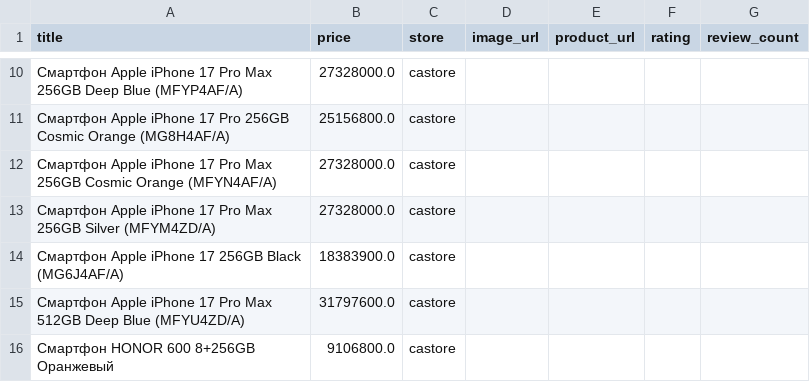
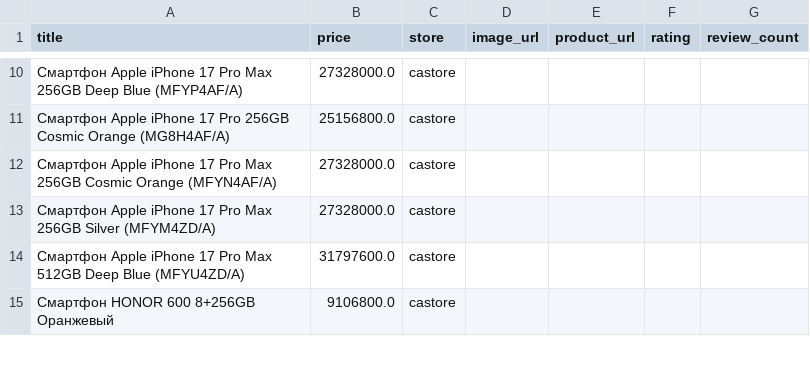
Before and after one commit to soliha10/full-bazar, a CSV file: data/castore_products.csv, drawn as a sheet; only a part is shown, gaps mark what is left out; the diff covers the shown part only.

```diff
--- a/data/castore_products.csv
+++ b/data/castore_products.csv
@@ -13,3 +13,2 @@ title,price,store,image_url,product_url,rating,review_count
 Смартфон Apple iPhone 17 Pro Max 256GB Silver (MFYM4ZD/A),27328000.0,castore,,,,
-Смартфон Apple iPhone 17 256GB Black (MG6J4AF/A),18383900.0,castore,,,,
 Смартфон Apple iPhone 17 Pro Max 512GB Deep Blue (MFYU4ZD/A),31797600.0,castore,,,,
```
Also changed, not shown: 20 added rows and 19 removed rows elsewhere in this file, data/chakana_products.csv, data/discont_products.csv, 15 other files.
